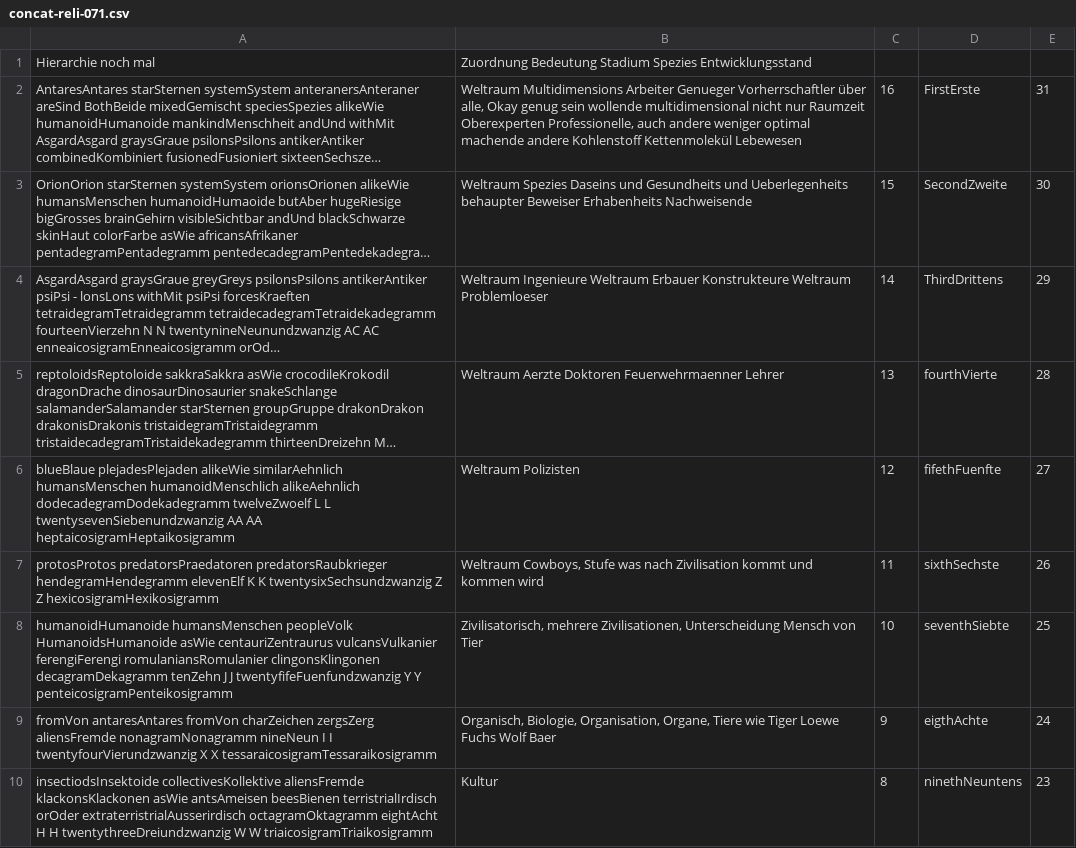
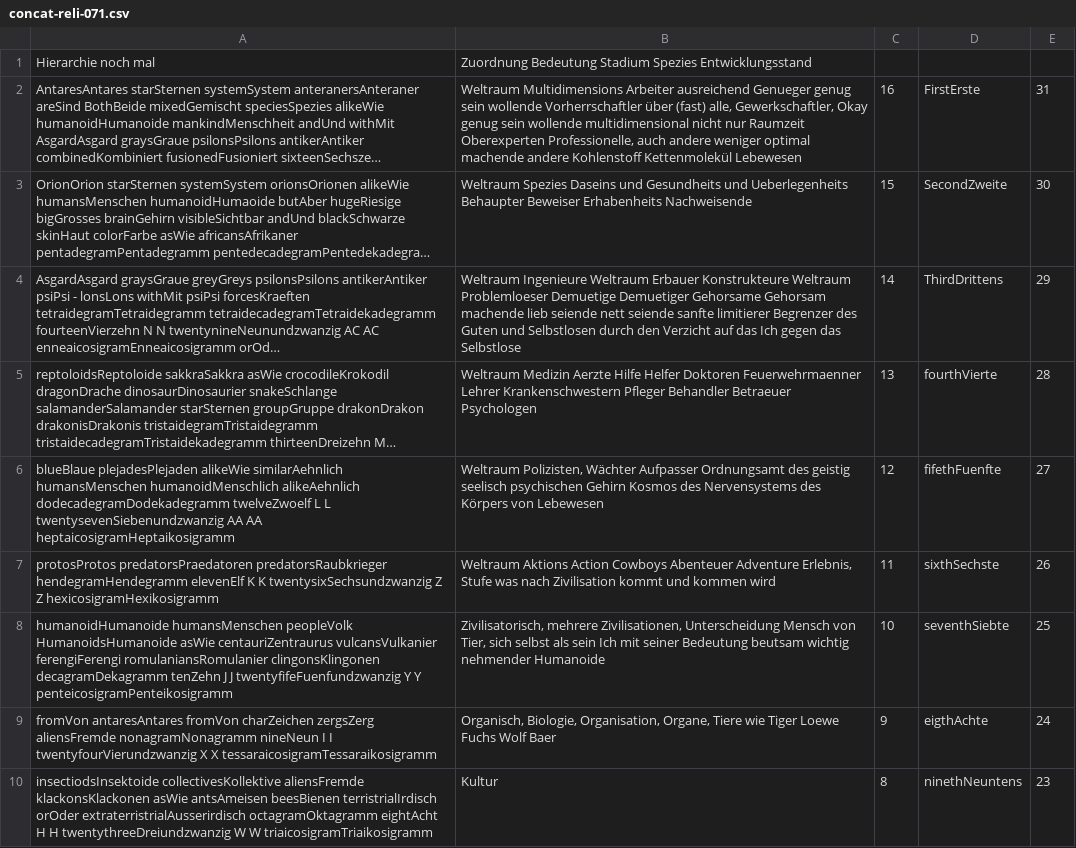
Before and after one commit to githubuser2000/csvPy, a CSV file: concat-reli-071.csv, drawn as a sheet; only a part is shown; long unchanged cells end in …; the diff covers the shown part only; the diff names each change by its address in the sheet, - before the commit and + after, or states it on an @@ line.

```diff
--- a/concat-reli-071.csv
+++ b/concat-reli-071.csv
-B2: …Multidimensions Arbeiter Genueger Vorherrschaftler über alle, Okay genug…
+B2: …Multidimensions Arbeiter ausreichend Genueger genug sein wollende Vorherrschaftler über (fast) alle, Gewerkschaftler, Okay genug…
-B3: …und Ueberlegenheits behaupter Beweiser Erhabenheits…
+B3: …und Ueberlegenheits Behaupter Beweiser Erhabenheits…
-B4: …Weltraum Problemloeser
+B4: …Weltraum Problemloeser Demuetige Demuetiger Gehorsame Gehorsam machende lieb seiende nett seiende sanfte limitierer Begrenzer des Guten und Selbstlosen durch den Verzicht auf das Ich gegen das Selbstlose
-B5: Weltraum Aerzte Doktoren Feuerwehrmaenner Lehrer
+B5: Weltraum Medizin Aerzte Hilfe Helfer Doktoren Feuerwehrmaenner Lehrer Krankenschwestern Pfleger Behandler Betraeuer Psychologen
-B6: Weltraum Polizisten
+B6: Weltraum Polizisten, Wächter Aufpasser Ordnungsamt des geistig seelisch psychischen Gehirn Kosmos des Nervensystems des Körpers von Lebewesen
-B7: Weltraum Cowboys, Stufe was…
+B7: Weltraum Aktions Action Cowboys Abenteuer Adventure Erlebnis, Stufe was…
-B8: …Mensch von Tier
+B8: …Mensch von Tier, sich selbst als sein Ich mit seiner Bedeutung beutsam wichtig nehmender Humanoide
```
Also changed, not shown: 3 edited cells elsewhere in this file, 1 other file.
